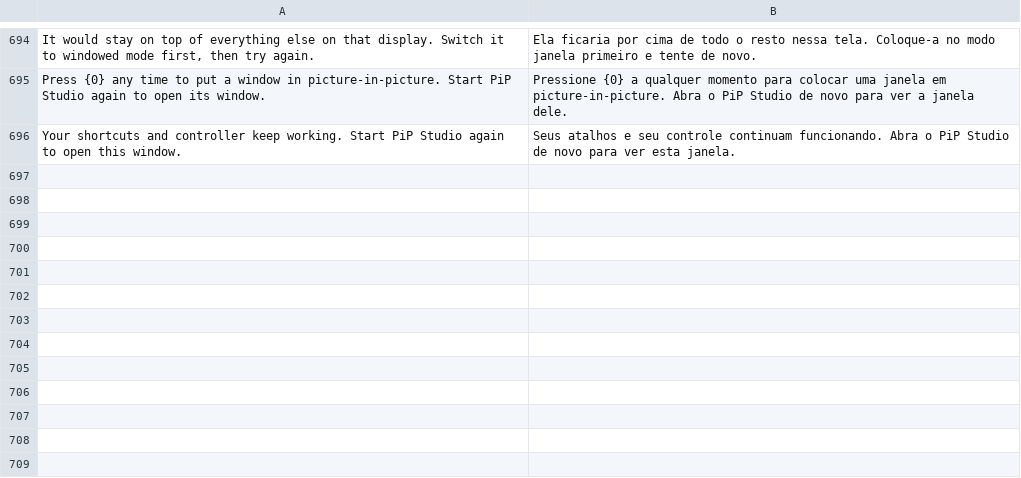
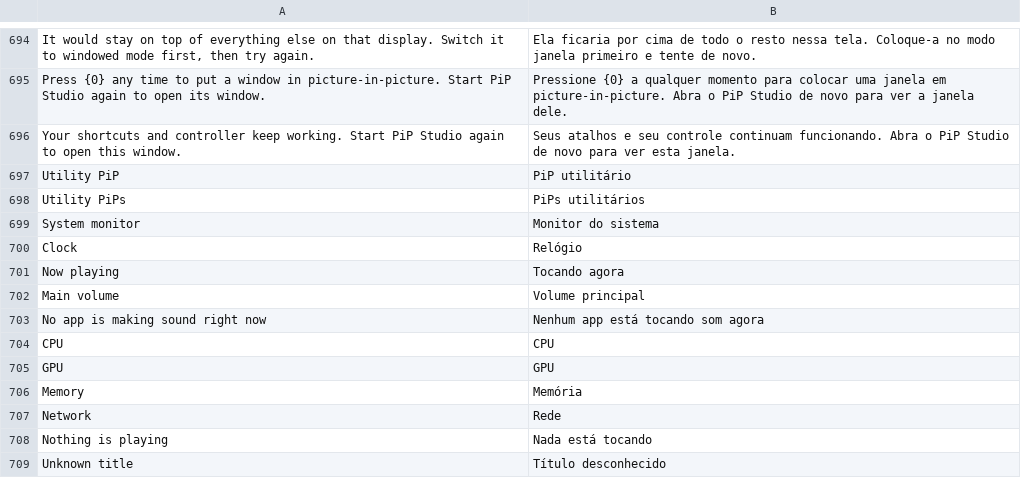
Before and after one commit to NauticalNoodles/PiP-Studio, a TSV file: lang/pt.tsv, drawn as a sheet; only a part is shown, gaps mark what is left out.

```diff
--- a/lang/pt.tsv
+++ b/lang/pt.tsv
@@ -696 +696,14 @@ Press {0} any time to put a window in picture-in-picture. Start PiP Studio again
 Your shortcuts and controller keep working. Start PiP Studio again to open this window.	Seus atalhos e seu controle continuam funcionando. Abra o PiP Studio de novo para ver esta janela.
+Utility PiP	PiP utilitário
+Utility PiPs	PiPs utilitários
+System monitor	Monitor do sistema
+Clock	Relógio
+Now playing	Tocando agora
+Main volume	Volume principal
+No app is making sound right now	Nenhum app está tocando som agora
+CPU	CPU
+GPU	GPU
+Memory	Memória
+Network	Rede
+Nothing is playing	Nada está tocando
+Unknown title	Título desconhecido
```
Also changed, not shown: lang/es.tsv, lang/fr.tsv, 15 other files.
